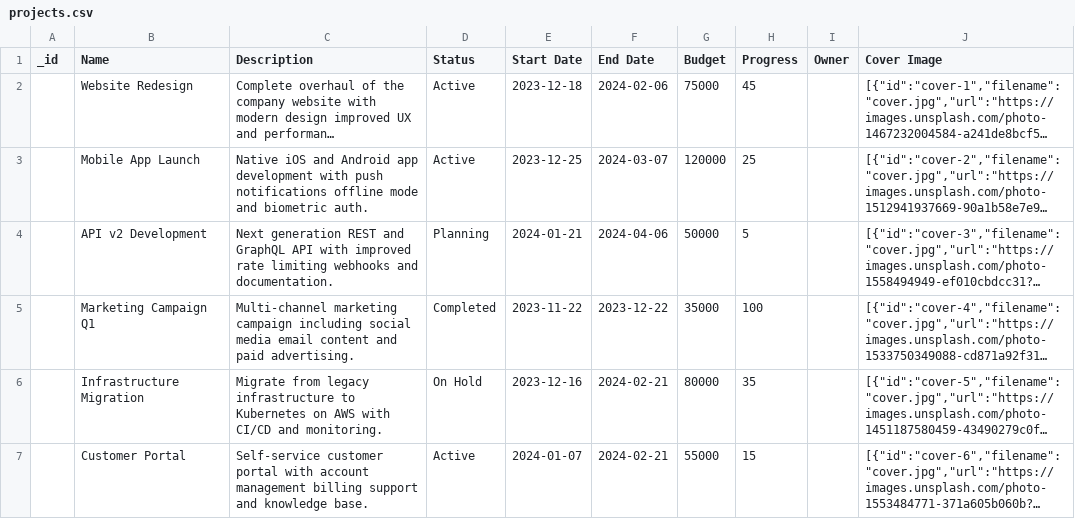
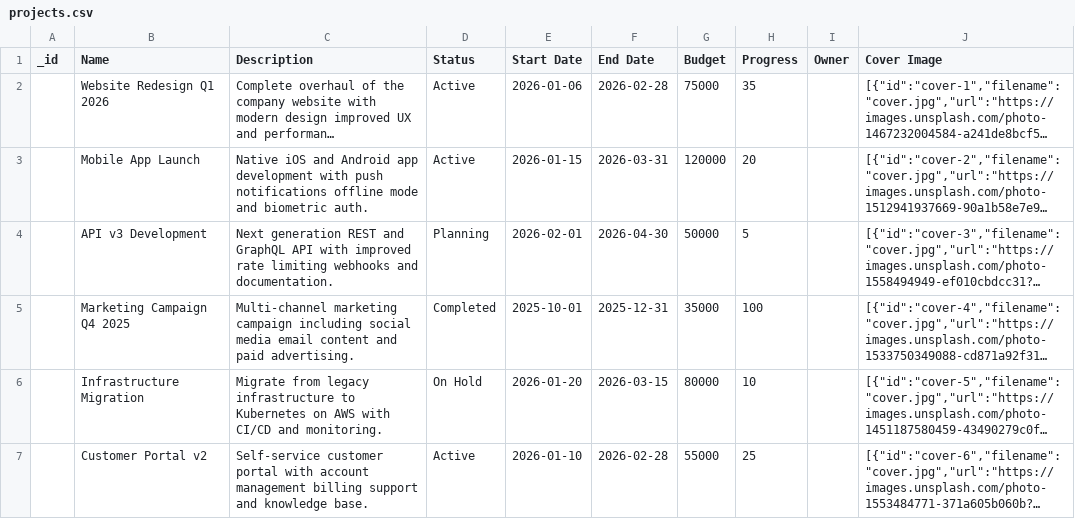
Before and after one commit to go-mizu/mizu, a CSV file: blueprints/table/cli/seed/project_tracker/data/projects.csv, drawn as a sheet; long unchanged cells end in …; the diff names each change by its address in the sheet, - before the commit and + after, or states it on an @@ line.

```diff
--- a/blueprints/table/cli/seed/project_tracker/data/projects.csv
+++ b/blueprints/table/cli/seed/project_tracker/data/projects.csv
-B2 (Name): Website Redesign
+B2 (Name): Website Redesign Q1 2026
-E2 (Start Date): 2023-12-18
+E2 (Start Date): 2026-01-06
-F2 (End Date): 2024-02-06
+F2 (End Date): 2026-02-28
-H2 (Progress): 45
+H2 (Progress): 35
-E3 (Start Date): 2023-12-25
+E3 (Start Date): 2026-01-15
-F3 (End Date): 2024-03-07
+F3 (End Date): 2026-03-31
-H3 (Progress): 25
+H3 (Progress): 20
-B4 (Name): API v2 Development
+B4 (Name): API v3 Development
-E4 (Start Date): 2024-01-21
+E4 (Start Date): 2026-02-01
-F4 (End Date): 2024-04-06
+F4 (End Date): 2026-04-30
-B5 (Name): Marketing Campaign Q1
+B5 (Name): Marketing Campaign Q4 2025
-E5 (Start Date): 2023-11-22
+E5 (Start Date): 2025-10-01
-F5 (End Date): 2023-12-22
+F5 (End Date): 2025-12-31
-E6 (Start Date): 2023-12-16
+E6 (Start Date): 2026-01-20
-F6 (End Date): 2024-02-21
+F6 (End Date): 2026-03-15
-H6 (Progress): 35
+H6 (Progress): 10
-B7 (Name): Customer Portal
+B7 (Name): Customer Portal v2
-E7 (Start Date): 2024-01-07
+E7 (Start Date): 2026-01-10
-F7 (End Date): 2024-02-21
+F7 (End Date): 2026-02-28
-H7 (Progress): 15
+H7 (Progress): 25
```
Also changed, not shown: blueprints/table/cli/seed/project_tracker/data/tasks.csv, 5 other files.
